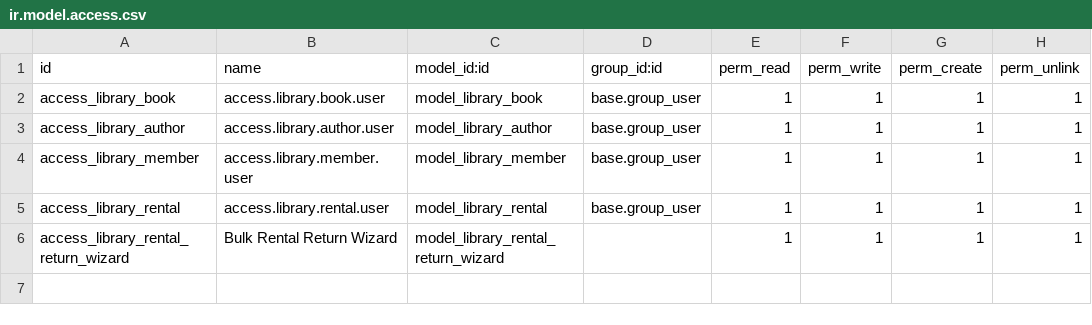
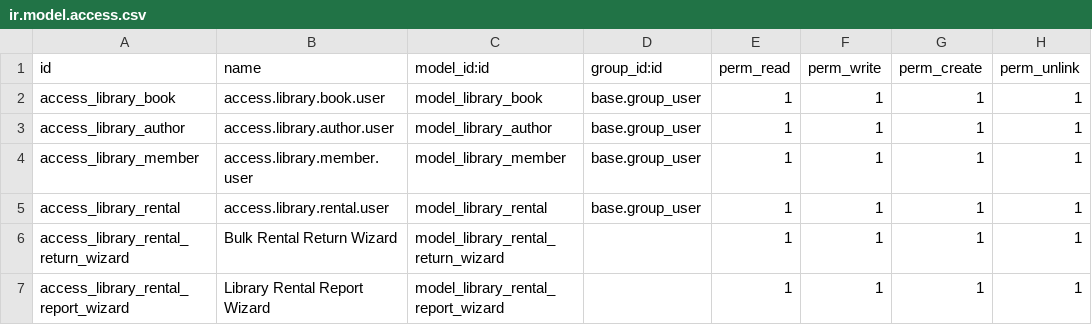
Before and after one commit to Vannytoch/Library-Management, a CSV file: library_management/security/ir.model.access.csv, drawn as a sheet; the diff names each change by its address in the sheet, - before the commit and + after, or states it on an @@ line.

Commit message:
Create management tools

```diff
--- a/library_management/security/ir.model.access.csv
+++ b/library_management/security/ir.model.access.csv
+row 7: access_library_rental_report_wizard | Library Rental Report Wizard | model_library_rental_report_wizard |  | 1 | 1 | 1 | 1
```
Also changed, not shown: 16 other files.
